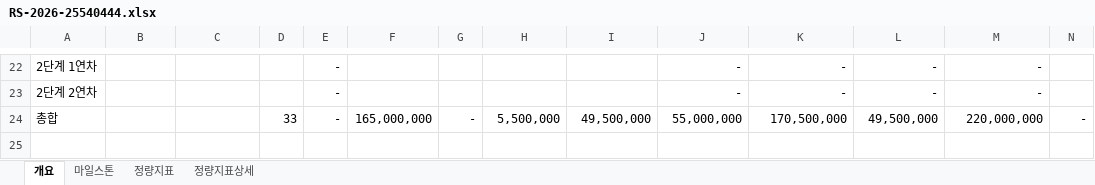
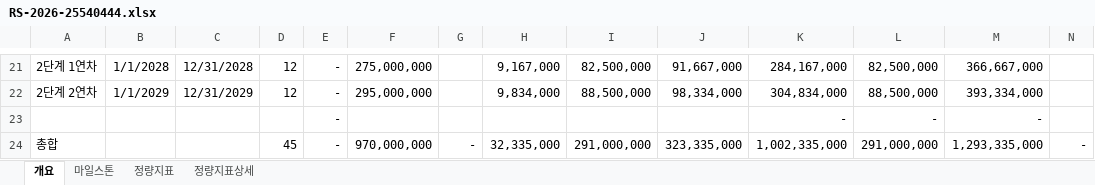
Before and after one commit to neurophet-inyeong/RND-Dashboard, an Excel workbook: projects/RS-2026-25540444.xlsx, sheet 개요, drawn as a sheet; only a part is shown, gaps mark what is left out; values as stored, in another font and other column widths than the file's, no borders; table styles not drawn; addresses are those after the commit; rows hold the shown columns only; the diff covers the shown part only; the diff names each change by its address in the sheet, - before the commit and + after, or states it on an @@ line.

```diff
--- a/projects/RS-2026-25540444.xlsx (sheet 개요)
+++ b/projects/RS-2026-25540444.xlsx (sheet 개요)
-B21: (empty)
+B21: 1/1/2028
-C21: (empty)
+C21: 12/31/2028
-D21: (empty)
+D21: 12
-F21: (empty)
+F21: 275,000,000
-H21: (empty)
+H21: 9,167,000
-I21: (empty)
+I21: 82,500,000
-J21: -
+J21: 91,667,000
-K21: -
+K21: 284,167,000
-L21: -
+L21: 82,500,000
-M21: -
+M21: 366,667,000
+row 22: 2단계 2연차 | 1/1/2029 | 12/31/2029 | 12 | - | 295,000,000 |  | 9,834,000 | 88,500,000 | 98,334,000 | 304,834,000 | 88,500,000 | 393,334,000
-A23: 2단계 2연차
+A23: (empty)
-J23: -
+J23: (empty)
-D24: 33
+D24: 45
-F24: 165,000,000
+F24: 970,000,000
-H24: 5,500,000
+H24: 32,335,000
-I24: 49,500,000
+I24: 291,000,000
-J24: 55,000,000
+J24: 323,335,000
-K24: 170,500,000
+K24: 1,002,335,000
-L24: 49,500,000
+L24: 291,000,000
-M24: 220,000,000
+M24: 1,293,335,000
```
Also changed, not shown: 1 removed row and 24 edited cells elsewhere in this sheet, sheet 마일스톤, sheet 정량지표, formulas that keep their value.
